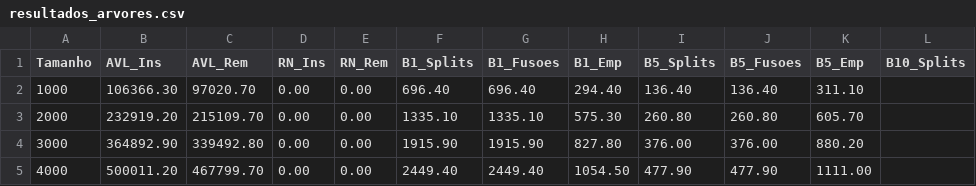
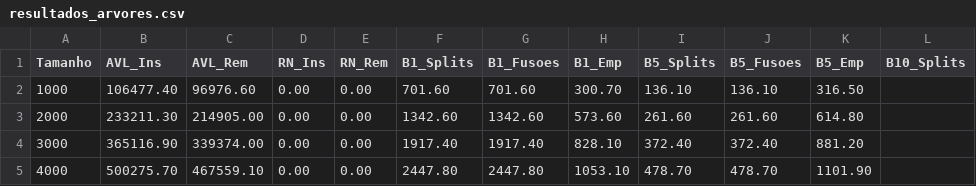
Before and after one commit to heitork1/arvores, a CSV file: resultados_arvores.csv, drawn as a sheet; only a part is shown; the diff covers the shown part only; the diff names each change by its address in the sheet, - before the commit and + after, or states it on an @@ line.

```diff
--- a/resultados_arvores.csv
+++ b/resultados_arvores.csv
-B2 (AVL_Ins): 106366.30
+B2 (AVL_Ins): 106477.40
-C2 (AVL_Rem): 97020.70
+C2 (AVL_Rem): 96976.60
-F2 (B1_Splits): 696.40
+F2 (B1_Splits): 701.60
-G2 (B1_Fusoes): 696.40
+G2 (B1_Fusoes): 701.60
-H2 (B1_Emp): 294.40
+H2 (B1_Emp): 300.70
-I2 (B5_Splits): 136.40
+I2 (B5_Splits): 136.10
-J2 (B5_Fusoes): 136.40
+J2 (B5_Fusoes): 136.10
-K2 (B5_Emp): 311.10
+K2 (B5_Emp): 316.50
-B3 (AVL_Ins): 232919.20
+B3 (AVL_Ins): 233211.30
-C3 (AVL_Rem): 215109.70
+C3 (AVL_Rem): 214905.00
-F3 (B1_Splits): 1335.10
+F3 (B1_Splits): 1342.60
-G3 (B1_Fusoes): 1335.10
+G3 (B1_Fusoes): 1342.60
-H3 (B1_Emp): 575.30
+H3 (B1_Emp): 573.60
-I3 (B5_Splits): 260.80
+I3 (B5_Splits): 261.60
-J3 (B5_Fusoes): 260.80
+J3 (B5_Fusoes): 261.60
-K3 (B5_Emp): 605.70
+K3 (B5_Emp): 614.80
-B4 (AVL_Ins): 364892.90
+B4 (AVL_Ins): 365116.90
-C4 (AVL_Rem): 339492.80
+C4 (AVL_Rem): 339374.00
-F4 (B1_Splits): 1915.90
+F4 (B1_Splits): 1917.40
-G4 (B1_Fusoes): 1915.90
+G4 (B1_Fusoes): 1917.40
-H4 (B1_Emp): 827.80
+H4 (B1_Emp): 828.10
-I4 (B5_Splits): 376.00
+I4 (B5_Splits): 372.40
-J4 (B5_Fusoes): 376.00
+J4 (B5_Fusoes): 372.40
-K4 (B5_Emp): 880.20
+K4 (B5_Emp): 881.20
-B5 (AVL_Ins): 500011.20
+B5 (AVL_Ins): 500275.70
-C5 (AVL_Rem): 467799.70
+C5 (AVL_Rem): 467559.10
-F5 (B1_Splits): 2449.40
+F5 (B1_Splits): 2447.80
-G5 (B1_Fusoes): 2449.40
+G5 (B1_Fusoes): 2447.80
-H5 (B1_Emp): 1054.50
+H5 (B1_Emp): 1053.10
-I5 (B5_Splits): 477.90
+I5 (B5_Splits): 478.70
-J5 (B5_Fusoes): 477.90
+J5 (B5_Fusoes): 478.70
-K5 (B5_Emp): 1111.00
+K5 (B5_Emp): 1101.90
```
Also changed, not shown: 46 edited cells elsewhere in this file, 2 other files.
